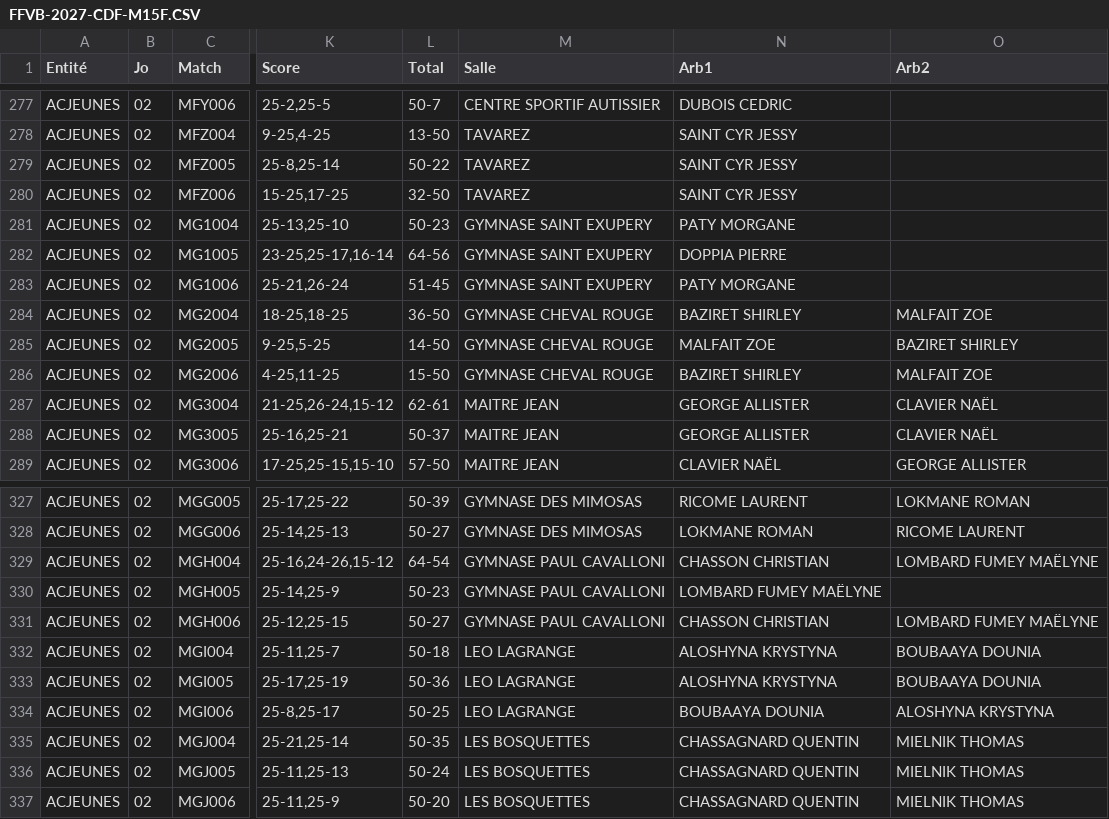
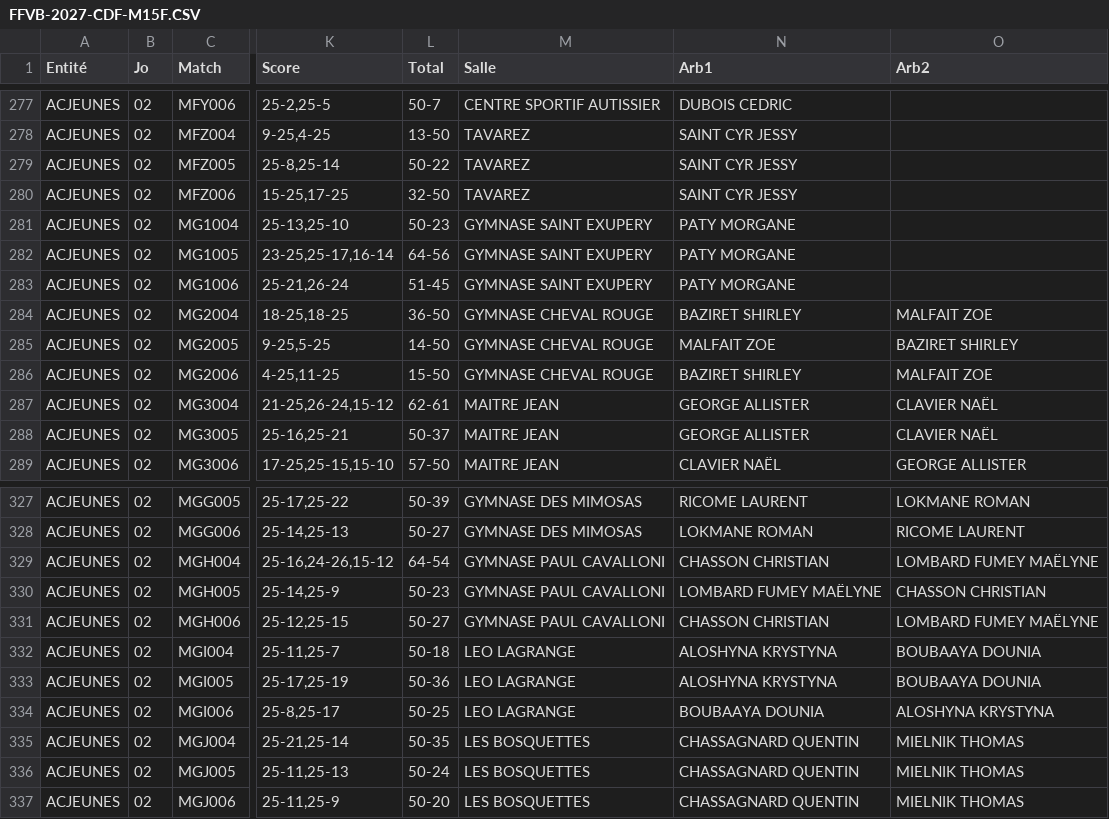
Before and after one commit to gillesdandrea/vb-stats, a CSV file: data/FFVB-2027-CDF-M15F.CSV, drawn as a sheet; only a part is shown, gaps mark what is left out; the diff names each change by its address in the sheet, - before the commit and + after, or states it on an @@ line.

```diff
--- a/data/FFVB-2027-CDF-M15F.CSV
+++ b/data/FFVB-2027-CDF-M15F.CSV
-N282 (Arb1): DOPPIA PIERRE
+N282 (Arb1): PATY MORGANE
-O330 (Arb2): (empty)
+O330 (Arb2): CHASSON CHRISTIAN
```
Also changed, not shown: data/FFVB-2025-CDF-M15F.CSV, data/FFVB-2025-CDF-M15M.CSV, 3 other files.
